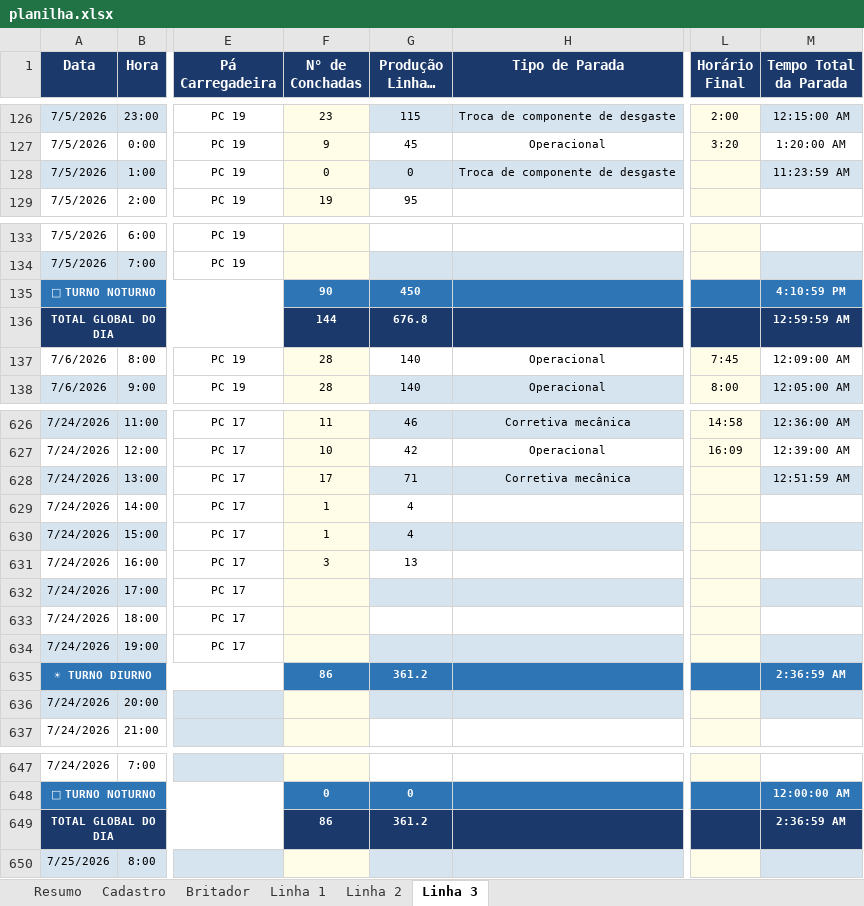
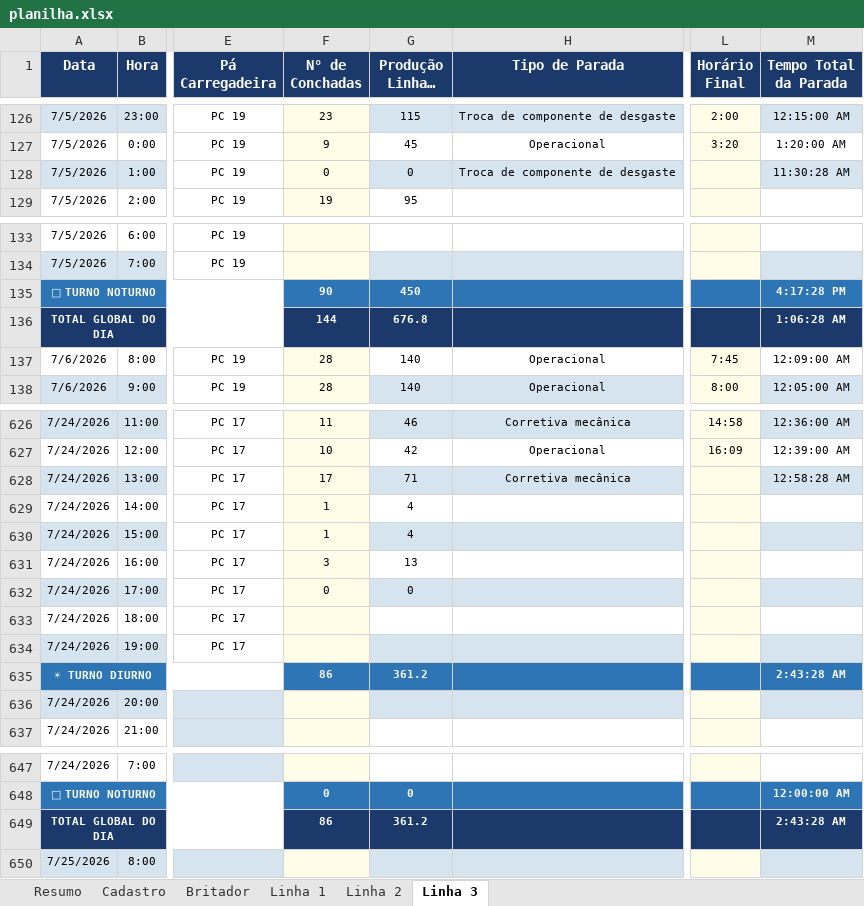
Before and after one commit to Plenz-code/BI-IMPACTANTES-PLANTA, an Excel workbook: planilha.xlsx, sheet Linha 3, drawn as a sheet; only a part is shown, gaps mark what is left out; long unchanged cells end in …; values as stored, in another font and other column widths than the file's, no borders; the diff names each change by its address in the sheet, - before the commit and + after, or states it on an @@ line.

```diff
--- a/planilha.xlsx (sheet Linha 3)
+++ b/planilha.xlsx (sheet Linha 3)
-M128 (Tempo Total da Parada): 11:23:59 AM
+M128 (Tempo Total da Parada): 11:30:28 AM
-M135 (Tempo Total da Parada): 4:10:59 PM
+M135 (Tempo Total da Parada): 4:17:28 PM
-M136 (Tempo Total da Parada): 12:59:59 AM
+M136 (Tempo Total da Parada): 1:06:28 AM
-M628 (Tempo Total da Parada): 12:51:59 AM
+M628 (Tempo Total da Parada): 12:58:28 AM
-F632 (N° de Conchadas): (empty)
+F632 (N° de Conchadas): 0
-G632 (Produção Linha 3 (Hora a Hora)): (empty)
+G632 (Produção Linha 3 (Hora a Hora)): 0
-M635 (Tempo Total da Parada): 2:36:59 AM
+M635 (Tempo Total da Parada): 2:43:28 AM
-M649 (Tempo Total da Parada): 2:36:59 AM
+M649 (Tempo Total da Parada): 2:43:28 AM
```
Also changed, not shown: sheet Linha 1.
